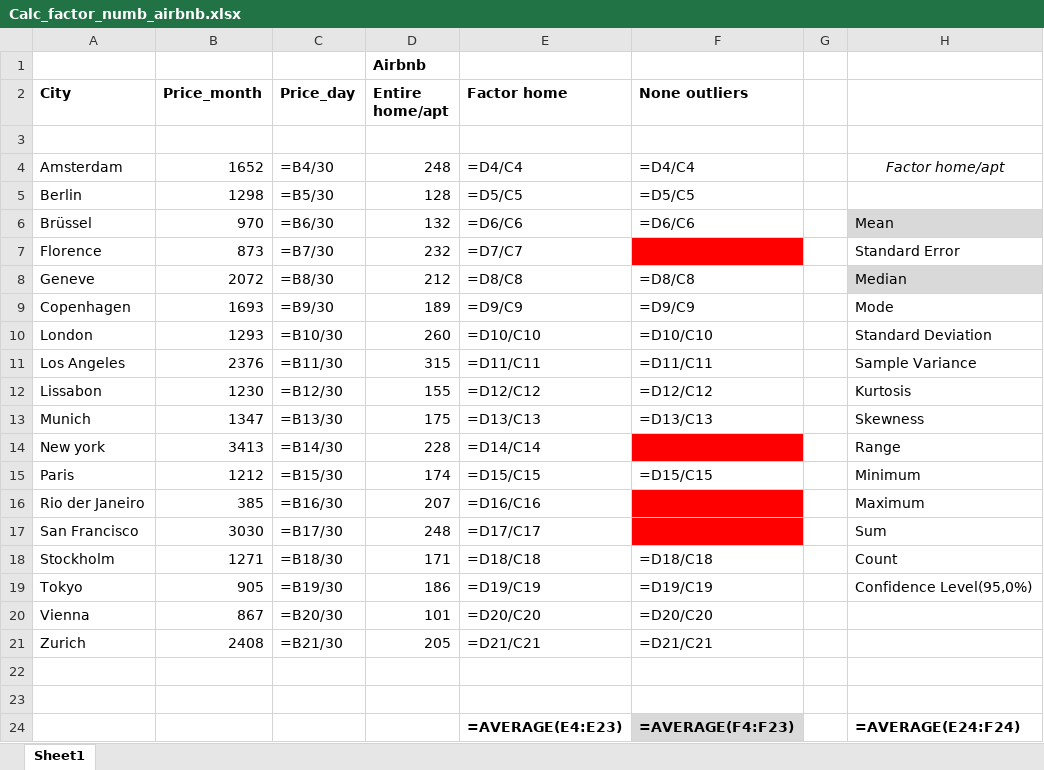
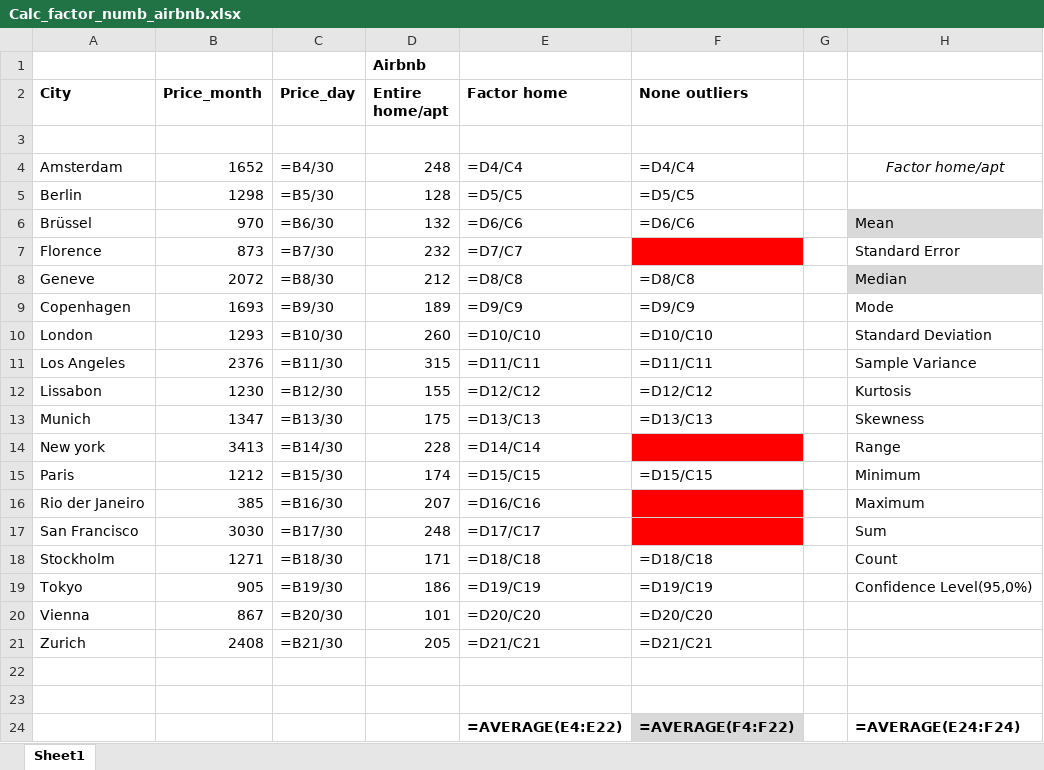
Before and after one commit to capstone-travel-index/better_travel_index, an Excel workbook: data/Calc_factor_numb_airbnb.xlsx, sheet Sheet1, drawn as a sheet; only a part is shown; values as stored, in another font and other column widths than the file's, no borders; formulas are shown in place of their values; the diff names each change by its address in the sheet, - before the commit and + after, or states it on an @@ line.

```diff
--- a/data/Calc_factor_numb_airbnb.xlsx (sheet Sheet1)
+++ b/data/Calc_factor_numb_airbnb.xlsx (sheet Sheet1)
-E24 (Factor home): =AVERAGE(E4:E23)
+E24 (Factor home): =AVERAGE(E4:E22)
-F24 (None outliers): =AVERAGE(F4:F23)
+F24 (None outliers): =AVERAGE(F4:F22)
```
Also changed, not shown: 3 other files.
